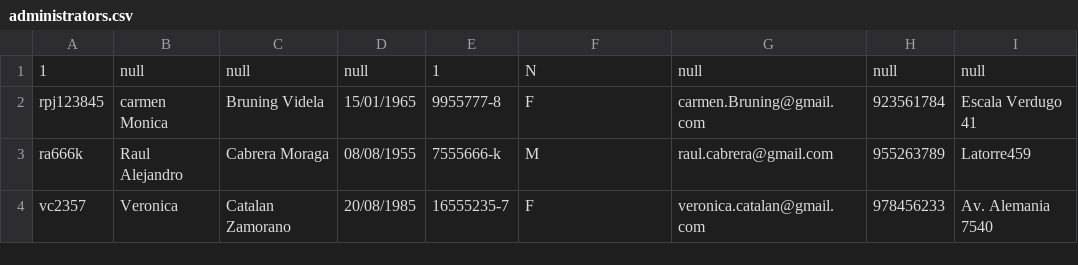
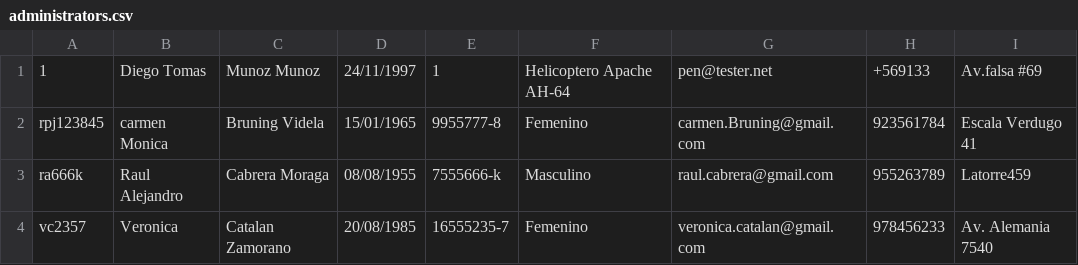
Before and after one commit to amectionlab/Amection-project, a CSV file: src/resources/administrators.csv, drawn as a sheet.

```diff
--- a/src/resources/administrators.csv
+++ b/src/resources/administrators.csv
@@ -1,4 +1,4 @@
-1,null,null,null,1,N,null,null,null
-rpj123845,carmen Monica,Bruning Videla,15/01/1965,9955777-8,F,carmen.Bruning@gmail.com,923561784,Escala Verdugo 41
-ra666k,Raul Alejandro,Cabrera Moraga,08/08/1955,7555666-k,M,raul.cabrera@gmail.com,955263789,Latorre459
-vc2357,Veronica,Catalan Zamorano,20/08/1985,16555235-7,F,veronica.catalan@gmail.com,978456233,Av. Alemania 7540
+1,Diego Tomas,Munoz Munoz,24/11/1997,1,Helicoptero Apache AH-64,pen@tester.net,+569133,Av.falsa #69
+rpj123845,carmen Monica,Bruning Videla,15/01/1965,9955777-8,Femenino,carmen.Bruning@gmail.com,923561784,Escala Verdugo 41
+ra666k,Raul Alejandro,Cabrera Moraga,08/08/1955,7555666-k,Masculino,raul.cabrera@gmail.com,955263789,Latorre459
+vc2357,Veronica,Catalan Zamorano,20/08/1985,16555235-7,Femenino,veronica.catalan@gmail.com,978456233,Av. Alemania 7540
```
Also changed, not shown: build/classes/resources/administrators.csv, build/classes/resources/dermatologists.csv, 20 other files.
